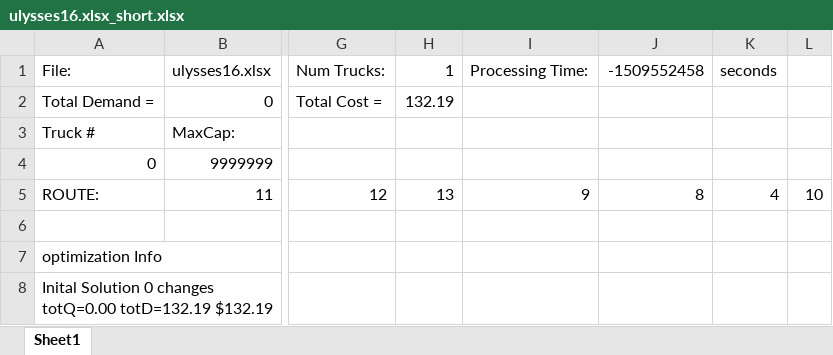
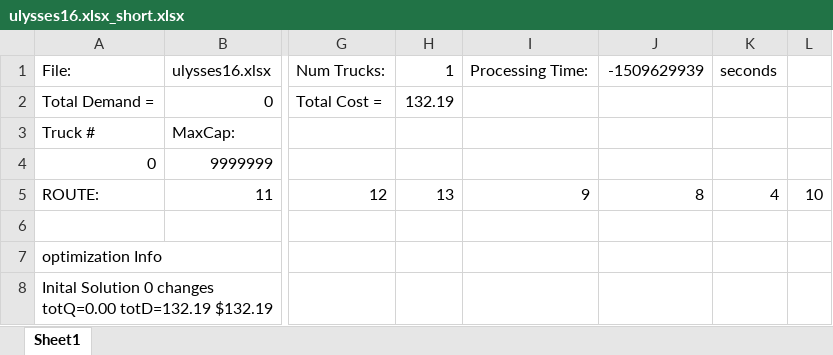
Before and after one commit to padenalex/Zeus-Firefly, an Excel workbook: Zeus/data/TSP/Results/ulysses16.xlsx_short.xlsx, sheet Sheet1, drawn as a sheet; only a part is shown, gaps mark what is left out; values as stored, in another font and other column widths than the file's, no borders; the diff names each change by its address in the sheet, - before the commit and + after, or states it on an @@ line.

```diff
--- a/Zeus/data/TSP/Results/ulysses16.xlsx_short.xlsx (sheet Sheet1)
+++ b/Zeus/data/TSP/Results/ulysses16.xlsx_short.xlsx (sheet Sheet1)
-J1: -1509552458
+J1: -1509629939
```
Also changed, not shown: Zeus/data/TSP/Results/ulysses16.xlsx_long.xlsx, 32 other files.
